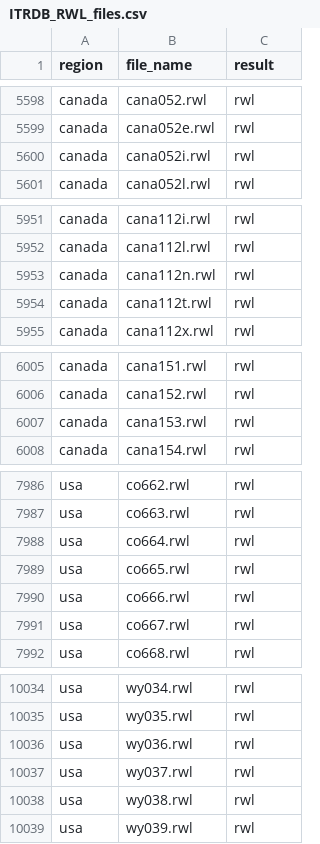
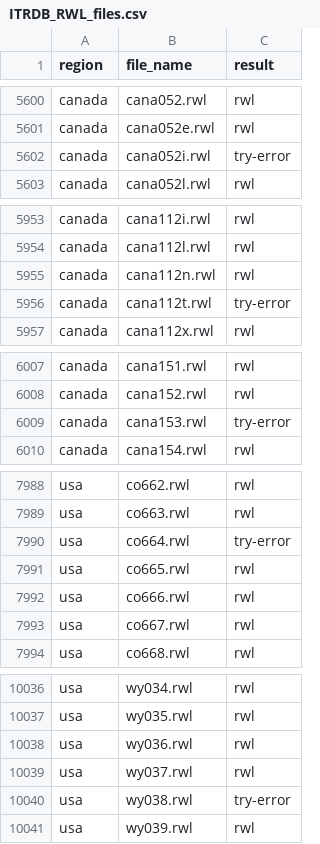
Before and after one commit to chguiterman/check-ITRDB, a CSV file: data/ITRDB_RWL_files.csv, drawn as a sheet; only a part is shown, gaps mark what is left out; the diff covers the shown part only.

```diff
--- a/data/ITRDB_RWL_files.csv
+++ b/data/ITRDB_RWL_files.csv
@@ -5599,3 +5601,3 @@
 "canada","cana052e.rwl","rwl"
-"canada","cana052i.rwl","rwl"
+"canada","cana052i.rwl","try-error"
 "canada","cana052l.rwl","rwl"
@@ -5953,3 +5955,3 @@
 "canada","cana112n.rwl","rwl"
-"canada","cana112t.rwl","rwl"
+"canada","cana112t.rwl","try-error"
 "canada","cana112x.rwl","rwl"
@@ -6006,3 +6008,3 @@
 "canada","cana152.rwl","rwl"
-"canada","cana153.rwl","rwl"
+"canada","cana153.rwl","try-error"
 "canada","cana154.rwl","rwl"
@@ -7987,3 +7989,3 @@
 "usa","co663.rwl","rwl"
-"usa","co664.rwl","rwl"
+"usa","co664.rwl","try-error"
 "usa","co665.rwl","rwl"
@@ -10037,3 +10039,3 @@
 "usa","wy037.rwl","rwl"
-"usa","wy038.rwl","rwl"
+"usa","wy038.rwl","try-error"
 "usa","wy039.rwl","rwl"
```
Also changed, not shown: 2 added rows and 5 edited cells elsewhere in this file.
